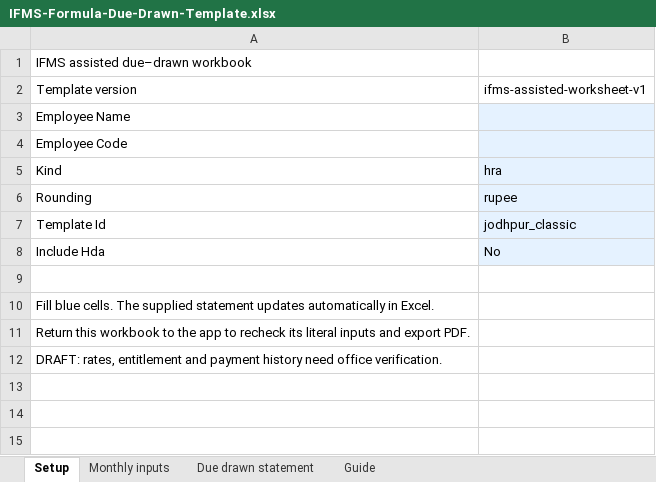
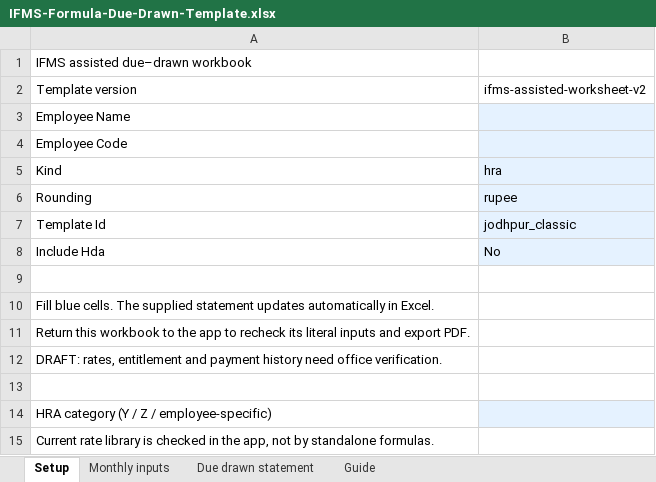
Before and after one commit to deepu07-rgb/IFMS-Tool, an Excel workbook: examples/IFMS-Formula-Due-Drawn-Template.xlsx, sheet Setup, drawn as a sheet; values as stored, in another font and other column widths than the file's, no borders; the diff names each change by its address in the sheet, - before the commit and + after, or states it on an @@ line.

Commit message:
Integrate editable reference desk and verify assisted sample bills

```diff
--- a/examples/IFMS-Formula-Due-Drawn-Template.xlsx (sheet Setup)
+++ b/examples/IFMS-Formula-Due-Drawn-Template.xlsx (sheet Setup)
-B2: ifms-assisted-worksheet-v1
+B2: ifms-assisted-worksheet-v2
+row 13: (empty)
+row 14: HRA category (Y / Z / employee-specific)
+row 15: Current rate library is checked in the app, not by standalone formulas.
```
Also changed, not shown: sheet Due drawn statement, sheet Monthly inputs, 18 other files.
